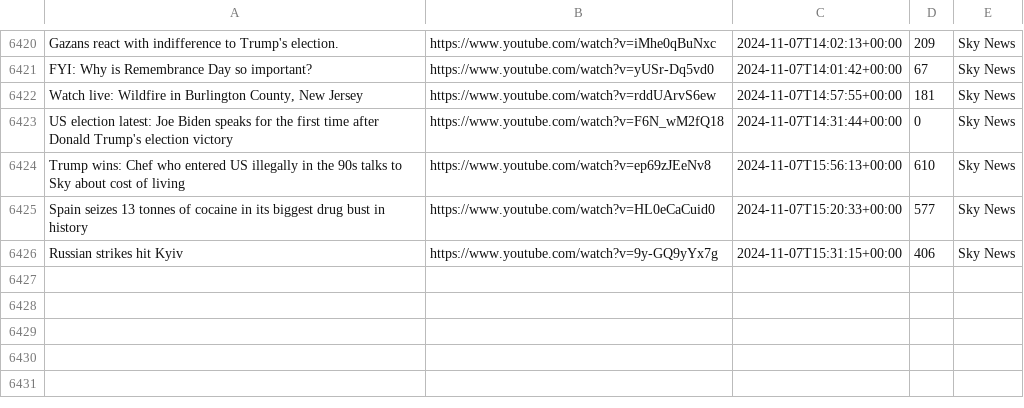
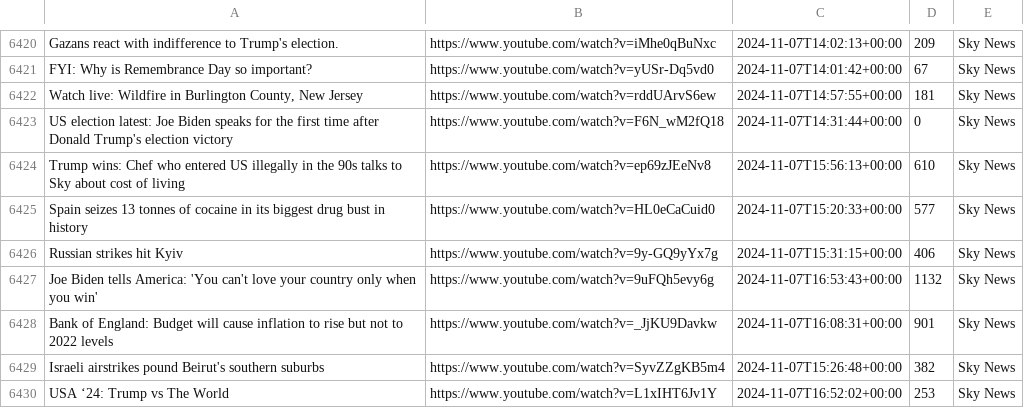
Before and after one commit to alexlaverty/aussienewsvideos, a CSV file: videos.csv, drawn as a sheet; only a part is shown, gaps mark what is left out; the diff names each change by its address in the sheet, - before the commit and + after, or states it on an @@ line.

```diff
--- a/videos.csv
+++ b/videos.csv
+row 6427: Joe Biden tells America: 'You can't love your country only when you win' | https://www.youtube.com/watch?v=9uFQh5evy6g | 2024-11-07T16:53:43+00:00 | 1132 | Sky News
+row 6428: Bank of England: Budget will cause inflation to rise but not to 2022 levels | https://www.youtube.com/watch?v=_JjKU9Davkw | 2024-11-07T16:08:31+00:00 | 901 | Sky News
+row 6429: Israeli airstrikes pound Beirut's southern suburbs | https://www.youtube.com/watch?v=SyvZZgKB5m4 | 2024-11-07T15:26:48+00:00 | 382 | Sky News
+row 6430: USA ‘24: Trump vs The World | https://www.youtube.com/watch?v=L1xIHT6Jv1Y | 2024-11-07T16:52:02+00:00 | 253 | Sky News
```
